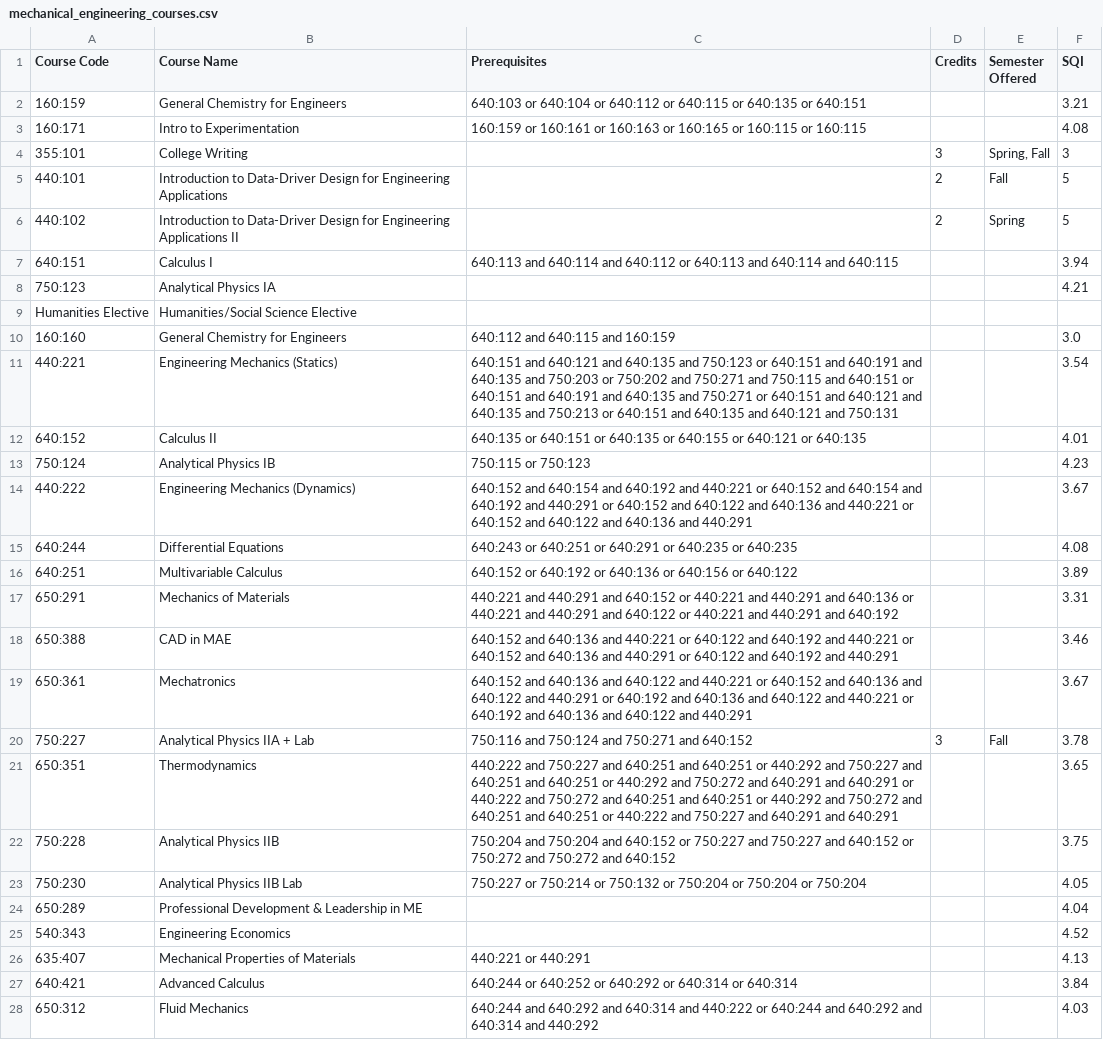
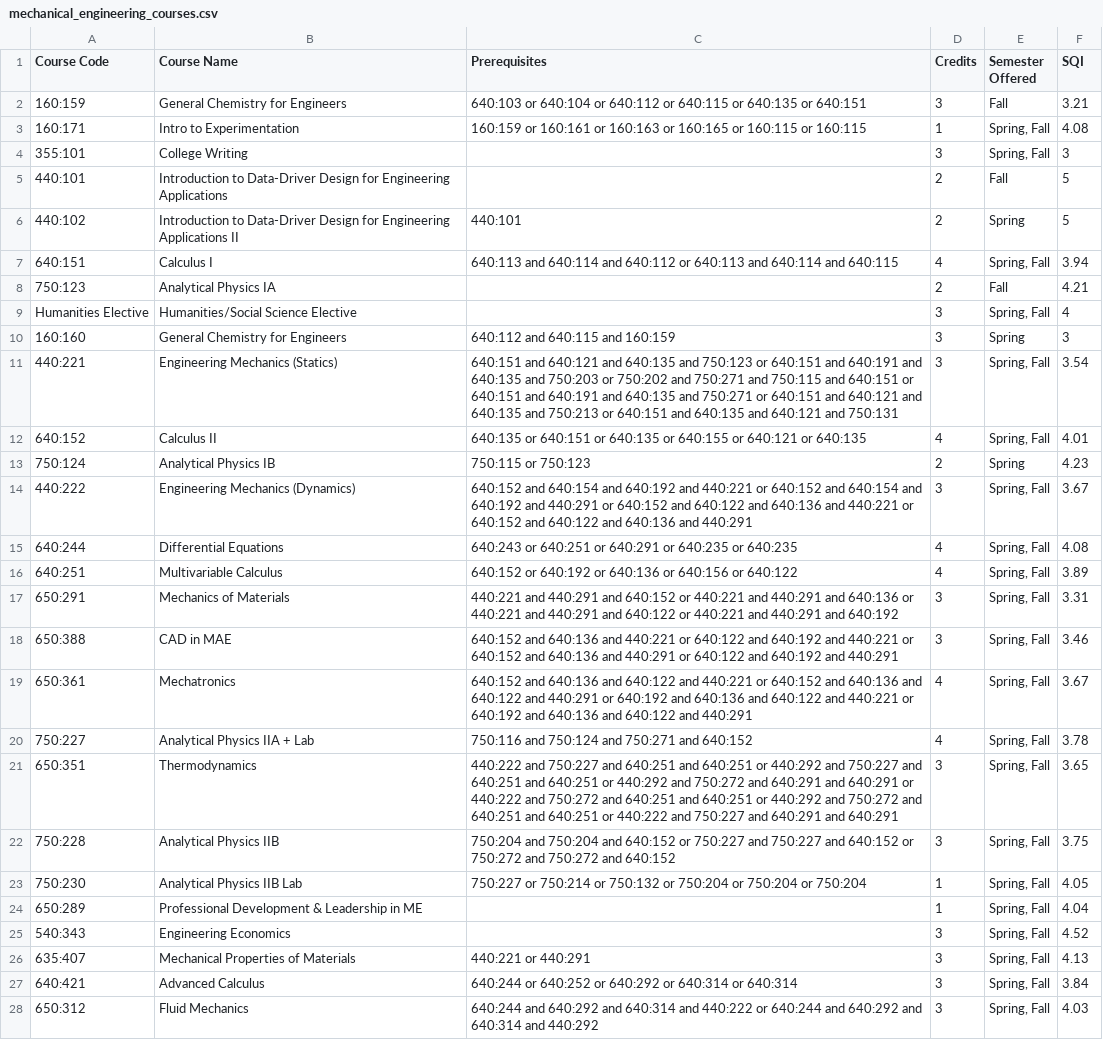
Before and after one commit to Grade-IENT/Grade_IENT-frontend-backend, a CSV file: backend/4_Year_input_Data/mechanical_engineering_courses.csv, drawn as a sheet; only a part is shown; the diff covers the shown part only; the diff names each change by its address in the sheet, - before the commit and + after, or states it on an @@ line.

Commit message:
updated computer and mechanical engineering files

```diff
--- a/backend/4_Year_input_Data/mechanical_engineering_courses.csv
+++ b/backend/4_Year_input_Data/mechanical_engineering_courses.csv
-D2 (Credits): (empty)
+D2 (Credits): 3
-E2 (Semester Offered): (empty)
+E2 (Semester Offered): Fall
-D3 (Credits): (empty)
+D3 (Credits): 1
-E3 (Semester Offered): (empty)
+E3 (Semester Offered): Spring, Fall
-C6 (Prerequisites): (empty)
+C6 (Prerequisites): 440:101
-D7 (Credits): (empty)
+D7 (Credits): 4
-E7 (Semester Offered): (empty)
+E7 (Semester Offered): Spring, Fall
-D8 (Credits): (empty)
+D8 (Credits): 2
-E8 (Semester Offered): (empty)
+E8 (Semester Offered): Fall
-D9:D11 (Credits): (empty)
+D9:D11 (Credits): 3
-E9 (Semester Offered): (empty)
+E9 (Semester Offered): Spring, Fall
-F9 (SQI): (empty)
+F9 (SQI): 4
-E10 (Semester Offered): (empty)
+E10 (Semester Offered): Spring
-F10 (SQI): 3.0
+F10 (SQI): 3
-E11:E12 (Semester Offered): (empty)
+E11:E12 (Semester Offered): Spring, Fall
-D12 (Credits): (empty)
+D12 (Credits): 4
-D13 (Credits): (empty)
+D13 (Credits): 2
-E13 (Semester Offered): (empty)
+E13 (Semester Offered): Spring
-D14 (Credits): (empty)
+D14 (Credits): 3
-E14:E19 (Semester Offered): (empty)
+E14:E19 (Semester Offered): Spring, Fall
-D15:D16 (Credits): (empty)
+D15:D16 (Credits): 4
-D17:D18 (Credits): (empty)
+D17:D18 (Credits): 3
-D19 (Credits): (empty)
+D19 (Credits): 4
-D20 (Credits): 3
+D20 (Credits): 4
-E20 (Semester Offered): Fall
+E20 (Semester Offered): Spring, Fall
-D21:D22 (Credits): (empty)
+D21:D22 (Credits): 3
-E21:E28 (Semester Offered): (empty)
+E21:E28 (Semester Offered): Spring, Fall
-D23:D24 (Credits): (empty)
+D23:D24 (Credits): 1
-D25:D28 (Credits): (empty)
+D25:D28 (Credits): 3
```
Also changed, not shown: 4 added rows and 43 edited cells elsewhere in this file, backend/4_Year_input_Data/computer_engineering_courses.csv.
